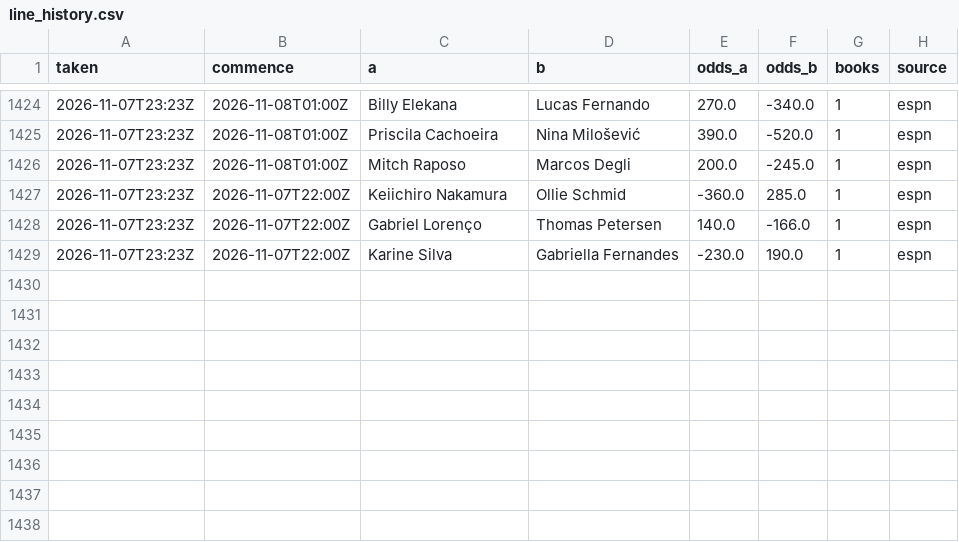
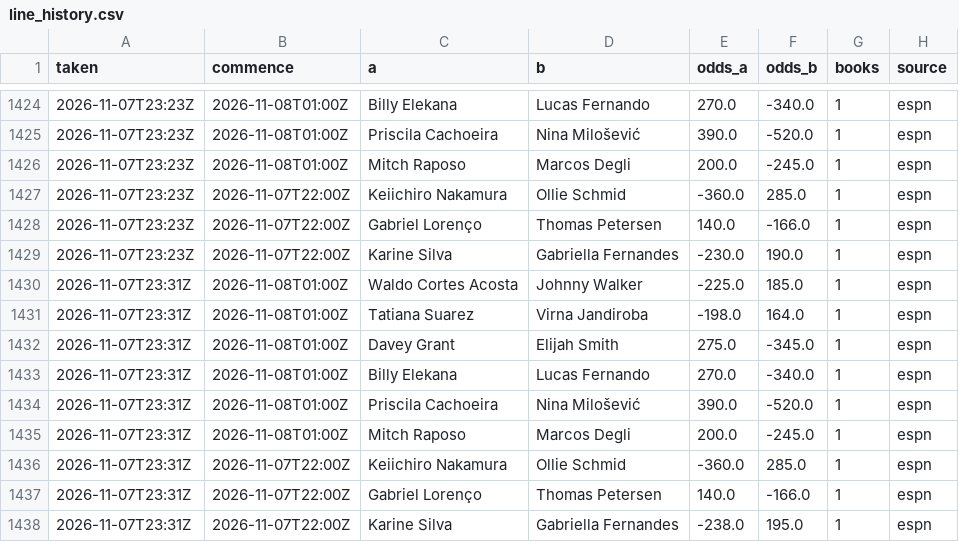
Before and after one commit to Jono-bit-trade/jonos-ufc-picks, a CSV file: data/line_history.csv, drawn as a sheet; only a part is shown, gaps mark what is left out.

```diff
--- a/data/line_history.csv
+++ b/data/line_history.csv
@@ -1429 +1429,10 @@ taken,commence,a,b,odds_a,odds_b,books,source
 2026-11-07T23:23Z,2026-11-07T22:00Z,Karine Silva,Gabriella Fernandes,-230.0,190.0,1,espn
+2026-11-07T23:31Z,2026-11-08T01:00Z,Waldo Cortes Acosta,Johnny Walker,-225.0,185.0,1,espn
+2026-11-07T23:31Z,2026-11-08T01:00Z,Tatiana Suarez,Virna Jandiroba,-198.0,164.0,1,espn
+2026-11-07T23:31Z,2026-11-08T01:00Z,Davey Grant,Elijah Smith,275.0,-345.0,1,espn
+2026-11-07T23:31Z,2026-11-08T01:00Z,Billy Elekana,Lucas Fernando,270.0,-340.0,1,espn
+2026-11-07T23:31Z,2026-11-08T01:00Z,Priscila Cachoeira,Nina Milošević,390.0,-520.0,1,espn
+2026-11-07T23:31Z,2026-11-08T01:00Z,Mitch Raposo,Marcos Degli,200.0,-245.0,1,espn
+2026-11-07T23:31Z,2026-11-07T22:00Z,Keiichiro Nakamura,Ollie Schmid,-360.0,285.0,1,espn
+2026-11-07T23:31Z,2026-11-07T22:00Z,Gabriel Lorenço,Thomas Petersen,140.0,-166.0,1,espn
+2026-11-07T23:31Z,2026-11-07T22:00Z,Karine Silva,Gabriella Fernandes,-238.0,195.0,1,espn
```
Also changed, not shown: data/espn_card.csv, data/pick_log.csv, 3 other files.
